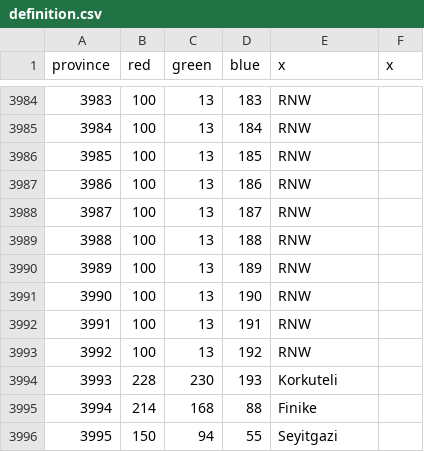
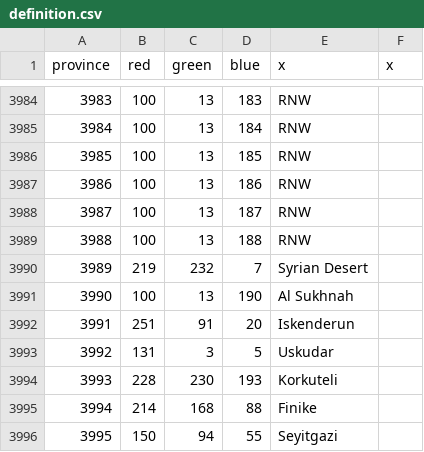
Before and after one commit to Victorum-Universalis-VU/VUtestmod-version-1.32.1, a CSV file: map/definition.csv, drawn as a sheet; only a part is shown, gaps mark what is left out.

```diff
--- a/map/definition.csv
+++ b/map/definition.csv
@@ -3989,6 +3989,6 @@ province;red;green;blue;x;x
 3988;100;13;188;RNW;
-3989;100;13;189;RNW;
-3990;100;13;190;RNW;
-3991;100;13;191;RNW;
-3992;100;13;192;RNW;
+3989;219;232;7;Syrian Desert;
+3990;100;13;190;Al Sukhnah;
+3991;251;91;20;Iskenderun;
+3992;131;3;5;Uskudar;
 3993;228;230;193;Korkuteli;
```
Also changed, not shown: map/adjacencies.csv, 34 other files.
